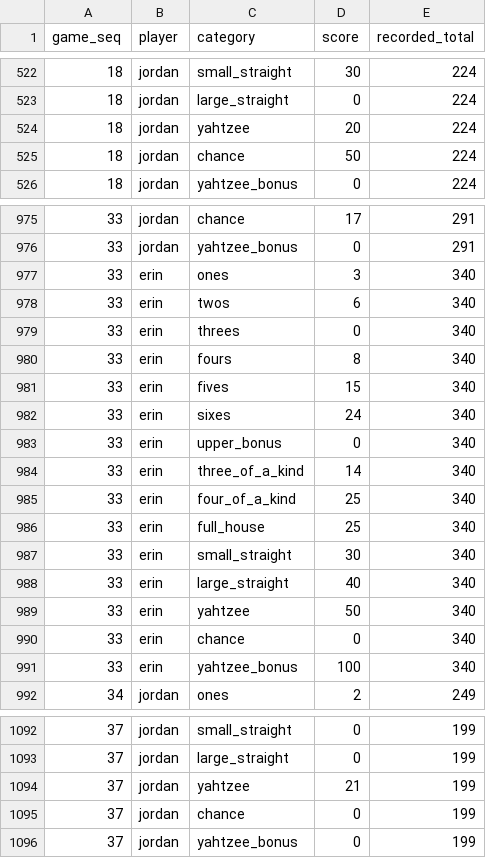
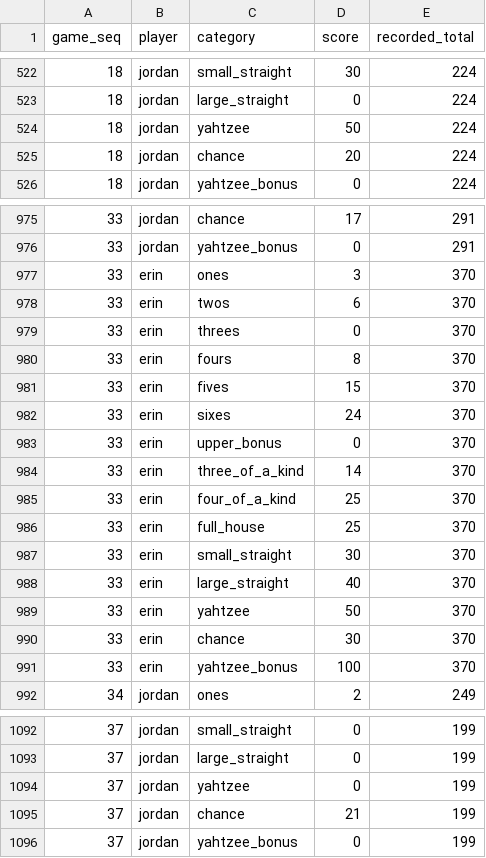
Before and after one commit to jgoodman55/yahtzee, a CSV file: assets/seeds/raw_games.csv, drawn as a sheet; only a part is shown, gaps mark what is left out; the diff covers the shown part only.

```diff
--- a/assets/seeds/raw_games.csv
+++ b/assets/seeds/raw_games.csv
@@ -523,4 +523,4 @@ game_seq,player,category,score,recorded_total
 18,jordan,large_straight,0,224
-18,jordan,yahtzee,20,224
-18,jordan,chance,50,224
+18,jordan,yahtzee,50,224
+18,jordan,chance,20,224
 18,jordan,yahtzee_bonus,0,224
@@ -976,17 +976,17 @@ game_seq,player,category,score,recorded_total
 33,jordan,yahtzee_bonus,0,291
-33,erin,ones,3,340
-33,erin,twos,6,340
-33,erin,threes,0,340
-33,erin,fours,8,340
-33,erin,fives,15,340
-33,erin,sixes,24,340
-33,erin,upper_bonus,0,340
-33,erin,three_of_a_kind,14,340
-33,erin,four_of_a_kind,25,340
-33,erin,full_house,25,340
-33,erin,small_straight,30,340
-33,erin,large_straight,40,340
-33,erin,yahtzee,50,340
-33,erin,chance,0,340
-33,erin,yahtzee_bonus,100,340
+33,erin,ones,3,370
+33,erin,twos,6,370
+33,erin,threes,0,370
+33,erin,fours,8,370
+33,erin,fives,15,370
+33,erin,sixes,24,370
+33,erin,upper_bonus,0,370
+33,erin,three_of_a_kind,14,370
+33,erin,four_of_a_kind,25,370
+33,erin,full_house,25,370
+33,erin,small_straight,30,370
+33,erin,large_straight,40,370
+33,erin,yahtzee,50,370
+33,erin,chance,30,370
+33,erin,yahtzee_bonus,100,370
 34,jordan,ones,2,249
@@ -1093,4 +1093,4 @@ game_seq,player,category,score,recorded_total
 37,jordan,large_straight,0,199
-37,jordan,yahtzee,21,199
-37,jordan,chance,0,199
+37,jordan,yahtzee,0,199
+37,jordan,chance,21,199
 37,jordan,yahtzee_bonus,0,199
```
Also changed, not shown: 45 edited cells elsewhere in this file, 5 other files.
